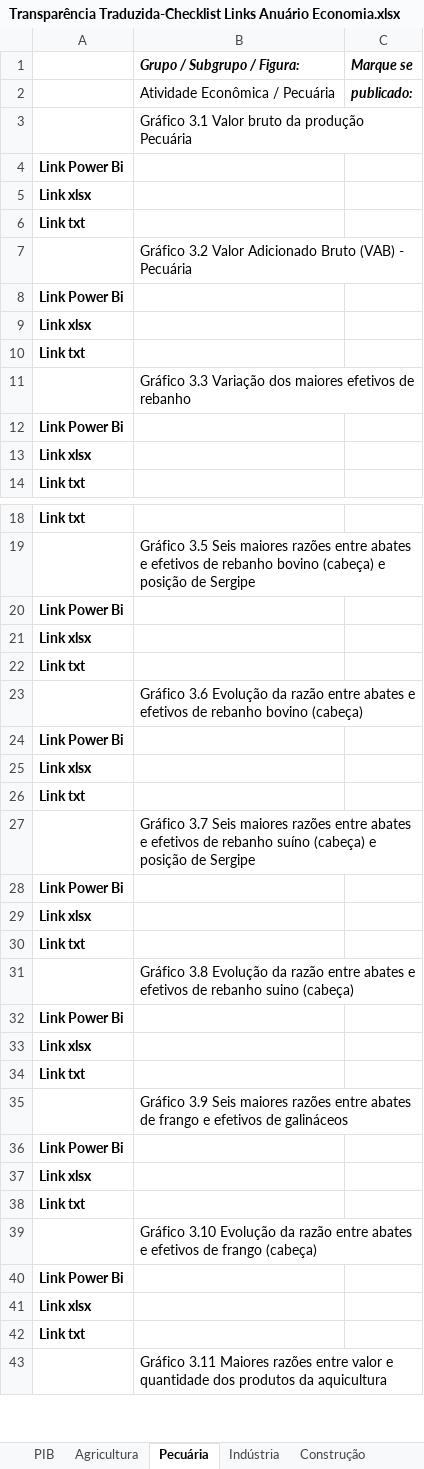
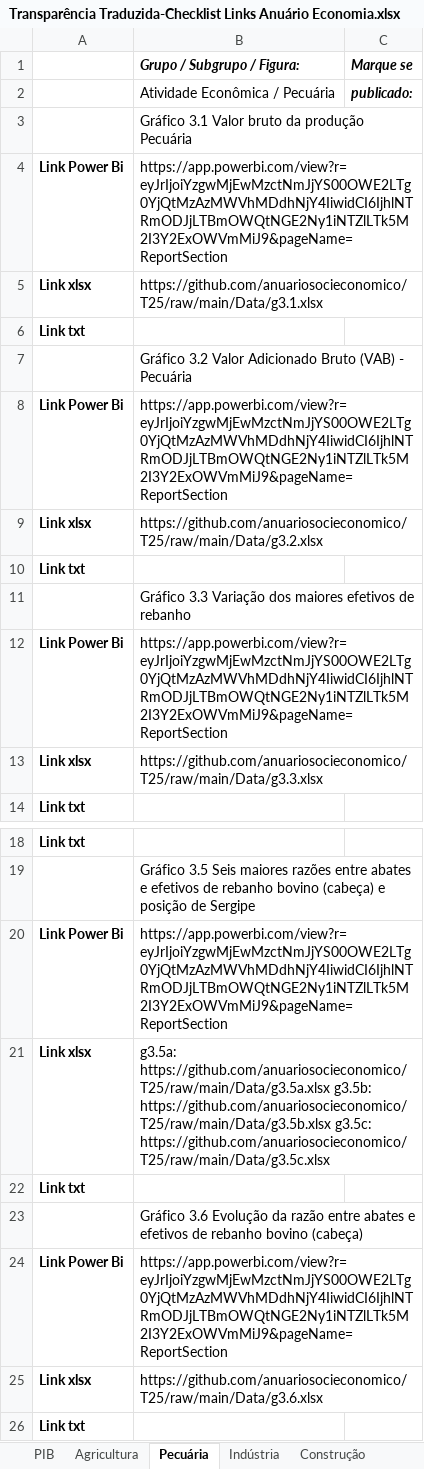
Before and after one commit to anuariosocieconomico/Documenta-o-geral, an Excel workbook: Transparência Traduzida-Checklist Links Anuário Economia.xlsx, sheet Pecuária, drawn as a sheet; only a part is shown, gaps mark what is left out; the shorter side is filled out with more unchanged rows; values as stored, in another font and other column widths than the file's, no borders; charts and pictures not drawn; the diff covers the shown part only; the diff names each change by its address in the sheet, - before the commit and + after, or states it on an @@ line.

```diff
--- a/Transparência Traduzida-Checklist Links Anuário Economia.xlsx (sheet Pecuária)
+++ b/Transparência Traduzida-Checklist Links Anuário Economia.xlsx (sheet Pecuária)
-B4 (Grupo / Subgrupo / Figura:): (empty)
+B4 (Grupo / Subgrupo / Figura:): https://app.powerbi.com/view?r=eyJrIjoiYzgwMjEwMzctNmJjYS00OWE2LTg0YjQtMzAzMWVhMDdhNjY4IiwidCI6IjhlNTRmODJjLTBmOWQtNGE2Ny1iNTZlLTk5M2I3Y2ExOWVmMiJ9&pageName=ReportSection
-B5 (Grupo / Subgrupo / Figura:): (empty)
+B5 (Grupo / Subgrupo / Figura:): https://github.com/anuariosocieconomico/T25/raw/main/Data/g3.1.xlsx
-B8 (Grupo / Subgrupo / Figura:): (empty)
+B8 (Grupo / Subgrupo / Figura:): https://app.powerbi.com/view?r=eyJrIjoiYzgwMjEwMzctNmJjYS00OWE2LTg0YjQtMzAzMWVhMDdhNjY4IiwidCI6IjhlNTRmODJjLTBmOWQtNGE2Ny1iNTZlLTk5M2I3Y2ExOWVmMiJ9&pageName=ReportSection
-B9 (Grupo / Subgrupo / Figura:): (empty)
+B9 (Grupo / Subgrupo / Figura:): https://github.com/anuariosocieconomico/T25/raw/main/Data/g3.2.xlsx
-B12 (Grupo / Subgrupo / Figura:): (empty)
+B12 (Grupo / Subgrupo / Figura:): https://app.powerbi.com/view?r=eyJrIjoiYzgwMjEwMzctNmJjYS00OWE2LTg0YjQtMzAzMWVhMDdhNjY4IiwidCI6IjhlNTRmODJjLTBmOWQtNGE2Ny1iNTZlLTk5M2I3Y2ExOWVmMiJ9&pageName=ReportSection
-B13 (Grupo / Subgrupo / Figura:): (empty)
+B13 (Grupo / Subgrupo / Figura:): https://github.com/anuariosocieconomico/T25/raw/main/Data/g3.3.xlsx
-B20 (Grupo / Subgrupo / Figura:): (empty)
+B20 (Grupo / Subgrupo / Figura:): https://app.powerbi.com/view?r=eyJrIjoiYzgwMjEwMzctNmJjYS00OWE2LTg0YjQtMzAzMWVhMDdhNjY4IiwidCI6IjhlNTRmODJjLTBmOWQtNGE2Ny1iNTZlLTk5M2I3Y2ExOWVmMiJ9&pageName=ReportSection
-B21 (Grupo / Subgrupo / Figura:): (empty)
+B21 (Grupo / Subgrupo / Figura:): g3.5a: https://github.com/anuariosocieconomico/T25/raw/main/Data/g3.5a.xlsx g3.5b: https://github.com/anuariosocieconomico/T25/raw/main/Data/g3.5b.xlsx g3.5c: https://github.com/anuariosocieconomico/T25/raw/main/Data/g3.5c.xlsx
-B24 (Grupo / Subgrupo / Figura:): (empty)
+B24 (Grupo / Subgrupo / Figura:): https://app.powerbi.com/view?r=eyJrIjoiYzgwMjEwMzctNmJjYS00OWE2LTg0YjQtMzAzMWVhMDdhNjY4IiwidCI6IjhlNTRmODJjLTBmOWQtNGE2Ny1iNTZlLTk5M2I3Y2ExOWVmMiJ9&pageName=ReportSection
-B25 (Grupo / Subgrupo / Figura:): (empty)
+B25 (Grupo / Subgrupo / Figura:): https://github.com/anuariosocieconomico/T25/raw/main/Data/g3.6.xlsx
```
Also changed, not shown: 4 edited cells elsewhere in this sheet, sheet Adm Pública-Receitas, sheet Saúde, sheet Petróleo e Gás, sheet Rendimento, sheet Educação, sheet Comércio, 2 more sheets.
